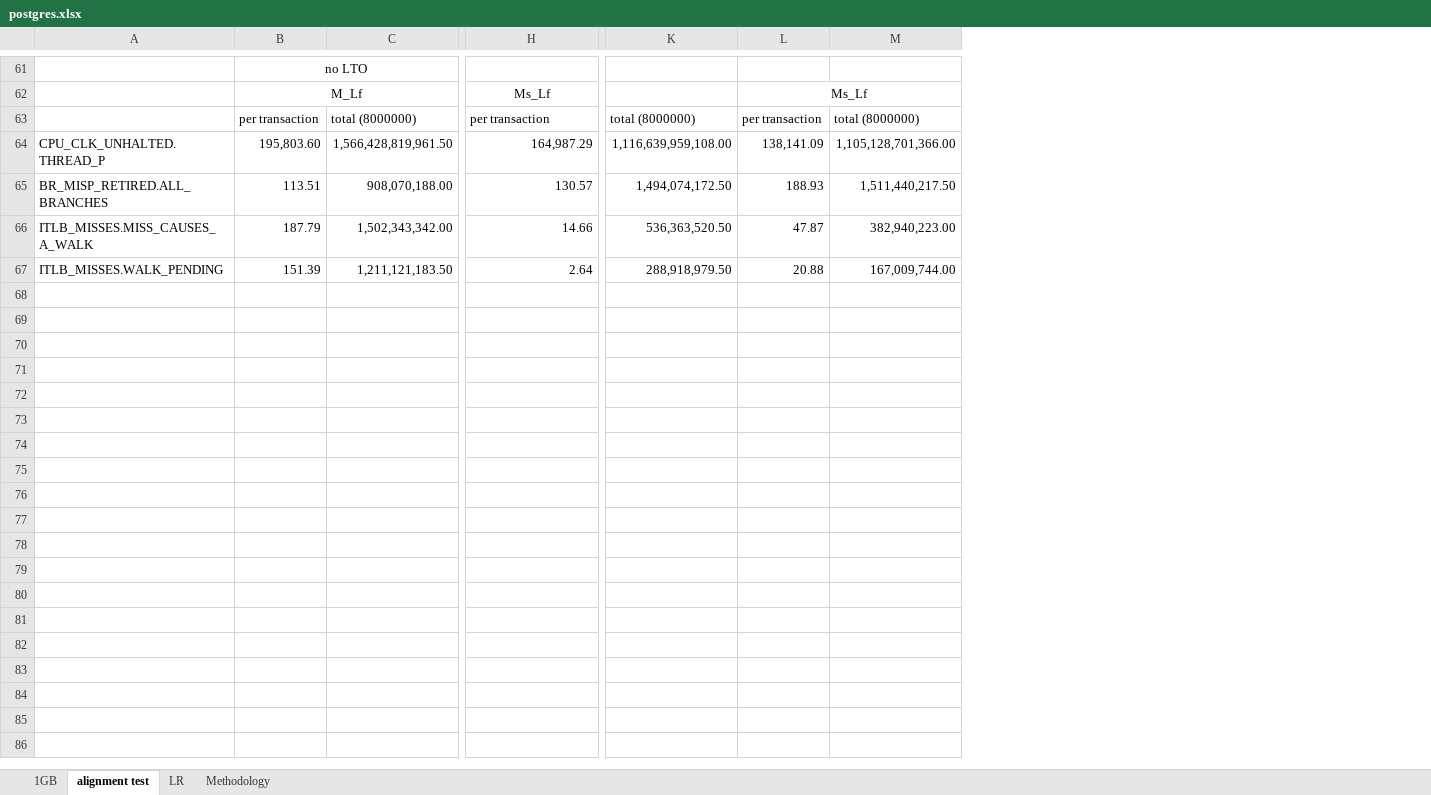
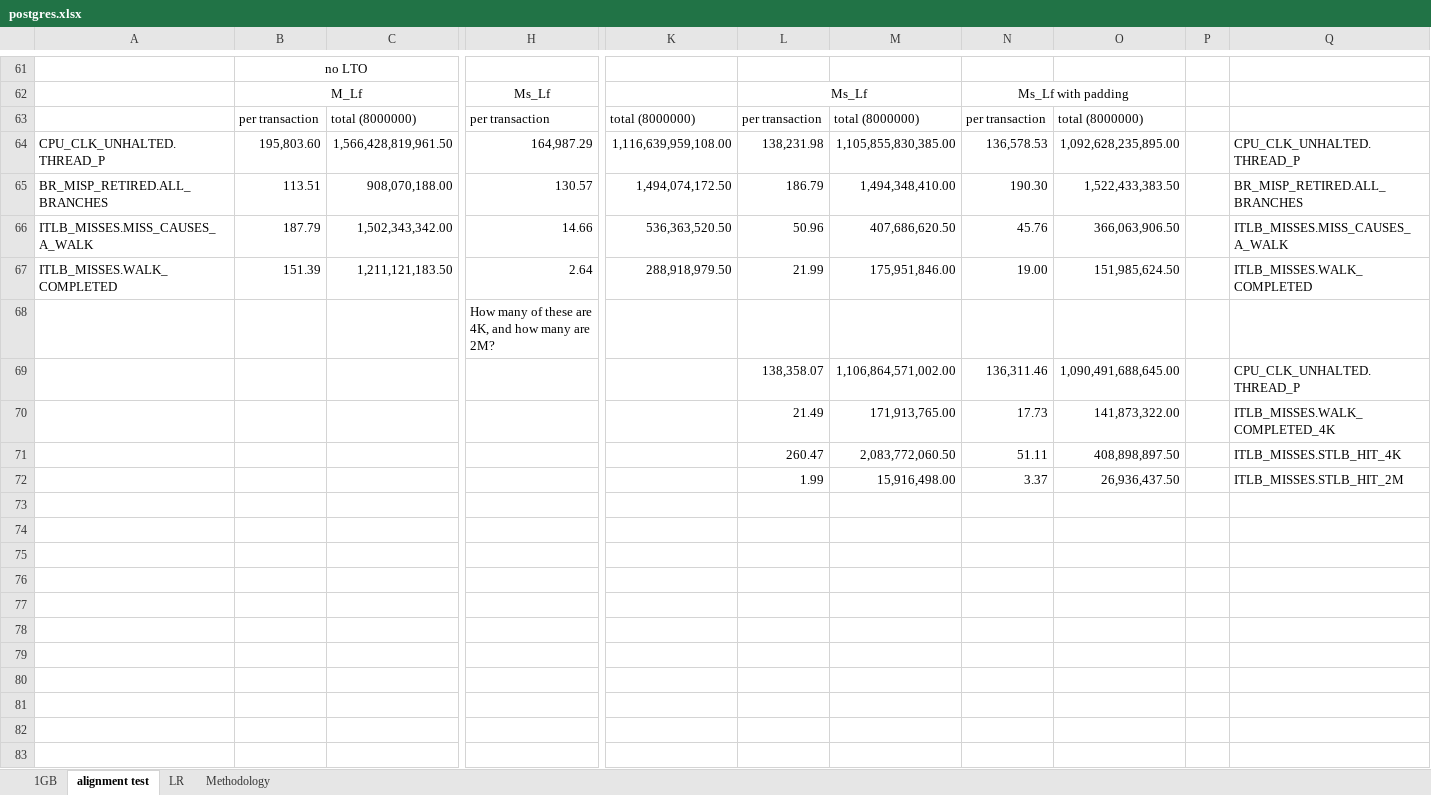
Before and after one commit to XiaowanDong/shared_ptp, an Excel workbook: postgres.xlsx, sheet alignment test, drawn as a sheet; only a part is shown, gaps mark what is left out; values as stored, in another font and other column widths than the file's, no borders; removed rows and columns are numbered as before the commit, all else as after; rows hold the shown columns only; the diff covers the shown part only; the diff names each change by its address in the sheet, - before the commit and + after, or states it on an @@ line.

Commit message:
Preliminary postgres code padding data

```diff
--- a/postgres.xlsx (sheet alignment test)
+++ b/postgres.xlsx (sheet alignment test)
-column M, rows 63-67: total (8000000) | 1,105,128,701,366.00 | 1,511,440,217.50 | 382,940,223.00 | 167,009,744.00
+column M, rows 63-67: total (8000000) | 1,105,855,830,385.00 | 1,494,348,410.00 | 407,686,620.50 | 175,951,846.00
+column N, rows 62-67: Ms_Lf with padding | per transaction | 136,578.53 | 190.30 | 45.76 | 19.00
+column O, rows 63-67: total (8000000) | 1,092,628,235,895.00 | 1,522,433,383.50 | 366,063,906.50 | 151,985,624.50
+column P, empty
+column Q, rows 64-67: CPU_CLK_UNHALTED.THREAD_P | BR_MISP_RETIRED.ALL_BRANCHES | ITLB_MISSES.MISS_CAUSES_A_WALK | ITLB_MISSES.WALK_COMPLETED
-L64: 138,141.09
+L64: 138,231.98
-L65: 188.93
+L65: 186.79
-L66: 47.87
+L66: 50.96
-A67: ITLB_MISSES.WALK_PENDING
+A67: ITLB_MISSES.WALK_COMPLETED
-L67: 20.88
+L67: 21.99
+row 68:  |  |  | How many of these are 4K, and how many are 2M?
+row 69:  |  |  |  |  | 138,358.07 | 1,106,864,571,002.00 | 136,311.46 | 1,090,491,688,645.00 |  | CPU_CLK_UNHALTED.THREAD_P
+row 70:  |  |  |  |  | 21.49 | 171,913,765.00 | 17.73 | 141,873,322.00 |  | ITLB_MISSES.WALK_COMPLETED_4K
+row 71:  |  |  |  |  | 260.47 | 2,083,772,060.50 | 51.11 | 408,898,897.50 |  | ITLB_MISSES.STLB_HIT_4K
+row 72:  |  |  |  |  | 1.99 | 15,916,498.00 | 3.37 | 26,936,437.50 |  | ITLB_MISSES.STLB_HIT_2M
+row 73: (empty)
+row 74: (empty)
+row 75: (empty)
+row 76: (empty)
+row 77: (empty)
+row 78: (empty)
+row 79: (empty)
+row 80: (empty)
+row 81: (empty)
+row 82: (empty)
+row 83: (empty)
```
Also changed, not shown: 35 added rows elsewhere in this sheet.
